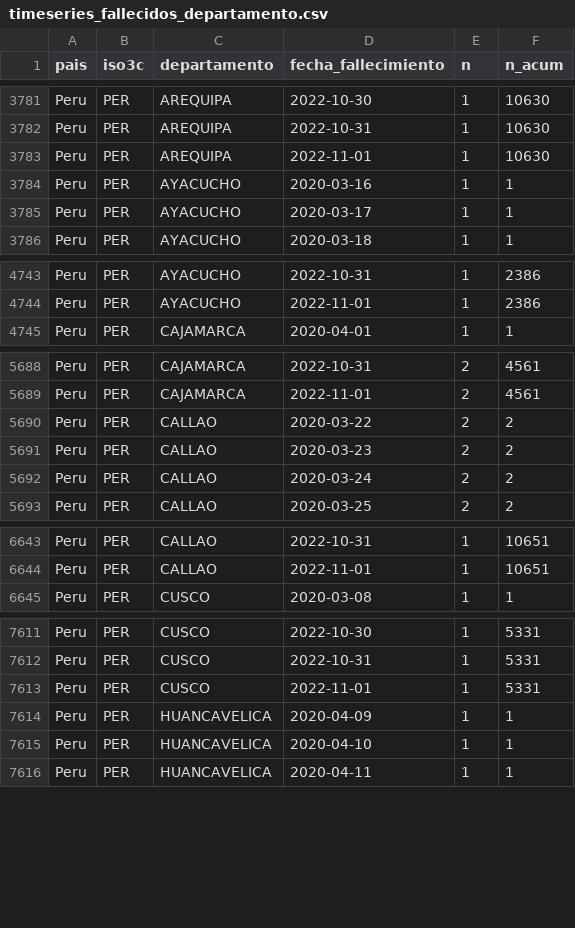
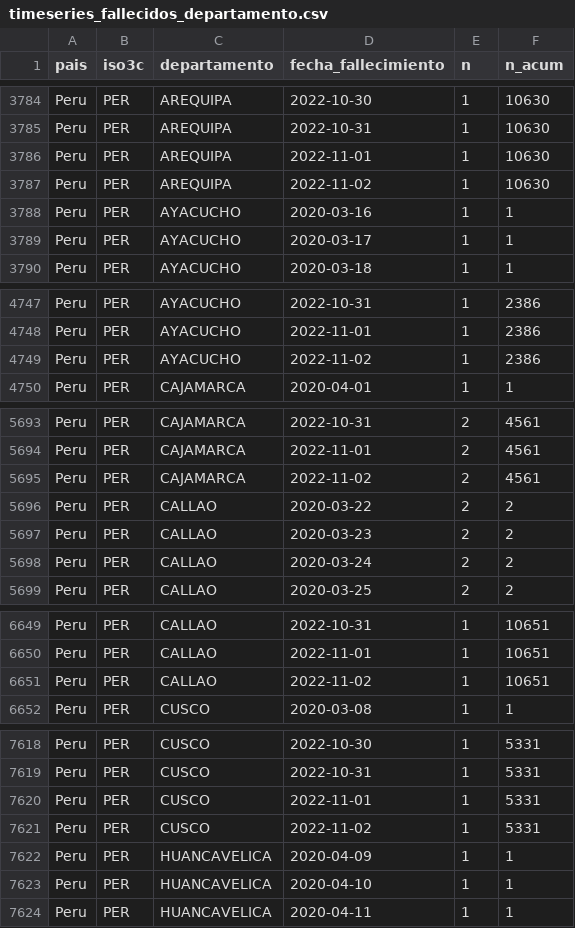
Before and after one commit to jmcastagnetto/covid-19-peru-limpiar-datos-minsa, a CSV file: datos/timeseries_fallecidos_departamento.csv, drawn as a sheet; only a part is shown, gaps mark what is left out; the diff covers the shown part only; the diff names each change by its address in the sheet, - before the commit and + after, or states it on an @@ line.

```diff
--- a/datos/timeseries_fallecidos_departamento.csv
+++ b/datos/timeseries_fallecidos_departamento.csv
+row 3787: Peru | PER | AREQUIPA | 2022-11-02 | 1 | 10630
+row 4749: Peru | PER | AYACUCHO | 2022-11-02 | 1 | 2386
+row 5695: Peru | PER | CAJAMARCA | 2022-11-02 | 2 | 4561
+row 6651: Peru | PER | CALLAO | 2022-11-02 | 1 | 10651
+row 7621: Peru | PER | CUSCO | 2022-11-02 | 1 | 5331
```
Also changed, not shown: 20 added rows and 3 edited cells elsewhere in this file, datos/timeseries_fallecidos.csv, datos/timeseries_positivos.csv, 20 other files.
